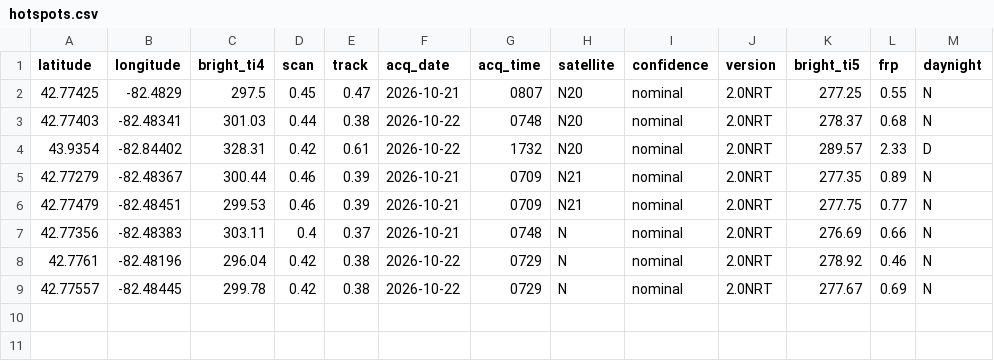
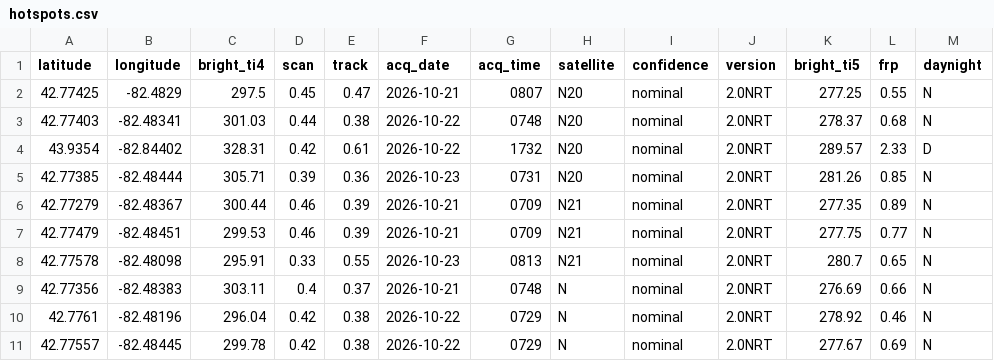
Before and after one commit to jamesdcochran-oss/Thumb-Fire-Weather, a CSV file: hotspots.csv, drawn as a sheet; the diff names each change by its address in the sheet, - before the commit and + after, or states it on an @@ line.

```diff
--- a/hotspots.csv
+++ b/hotspots.csv
+row 5: 42.77385 | -82.48444 | 305.71 | 0.39 | 0.36 | 2026-10-23 | 0731 | N20 | nominal | 2.0NRT | 281.26 | 0.85 | N
+row 8: 42.77578 | -82.48098 | 295.91 | 0.33 | 0.55 | 2026-10-23 | 0813 | N21 | nominal | 2.0NRT | 280.7 | 0.65 | N
```
